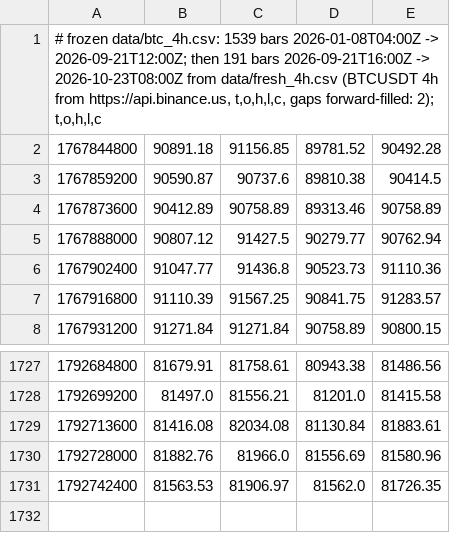
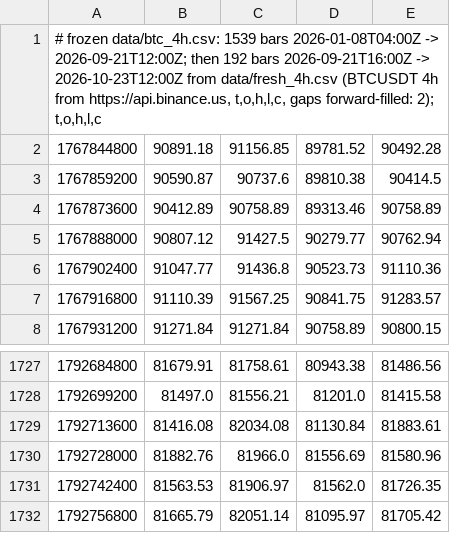
Before and after one commit to kunjancollective/troid, a CSV file: backtest/data/live_4h.csv, drawn as a sheet; only a part is shown, gaps mark what is left out.

```diff
--- a/backtest/data/live_4h.csv
+++ b/backtest/data/live_4h.csv
@@ -1,2 +1,2 @@
-"# frozen data/btc_4h.csv: 1539 bars 2026-01-08T04:00Z -> 2026-09-21T12:00Z; then 191 bars 2026-09-21T16:00Z -> 2026-10-23T08:00Z from data/fresh_4h.csv (BTCUSDT 4h from https://api.binance.us, t,o,h,l,c, gaps forward-filled: 2); t,o,h,l,c"
+"# frozen data/btc_4h.csv: 1539 bars 2026-01-08T04:00Z -> 2026-09-21T12:00Z; then 192 bars 2026-09-21T16:00Z -> 2026-10-23T12:00Z from data/fresh_4h.csv (BTCUSDT 4h from https://api.binance.us, t,o,h,l,c, gaps forward-filled: 2); t,o,h,l,c"
 1767844800,90891.18,91156.85,89781.52,90492.28
@@ -1731 +1731,2 @@
 1792742400,81563.53,81906.97,81562.0,81726.35
+1792756800,81665.79,82051.14,81095.97,81705.42
```
Also changed, not shown: backtest/runs.csv, 5 other files.
